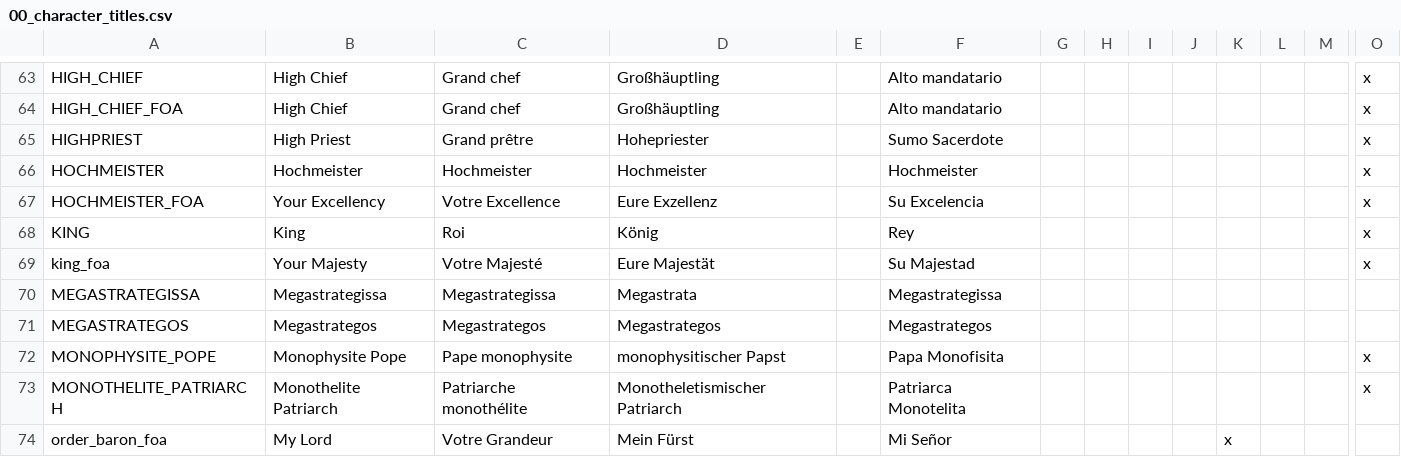
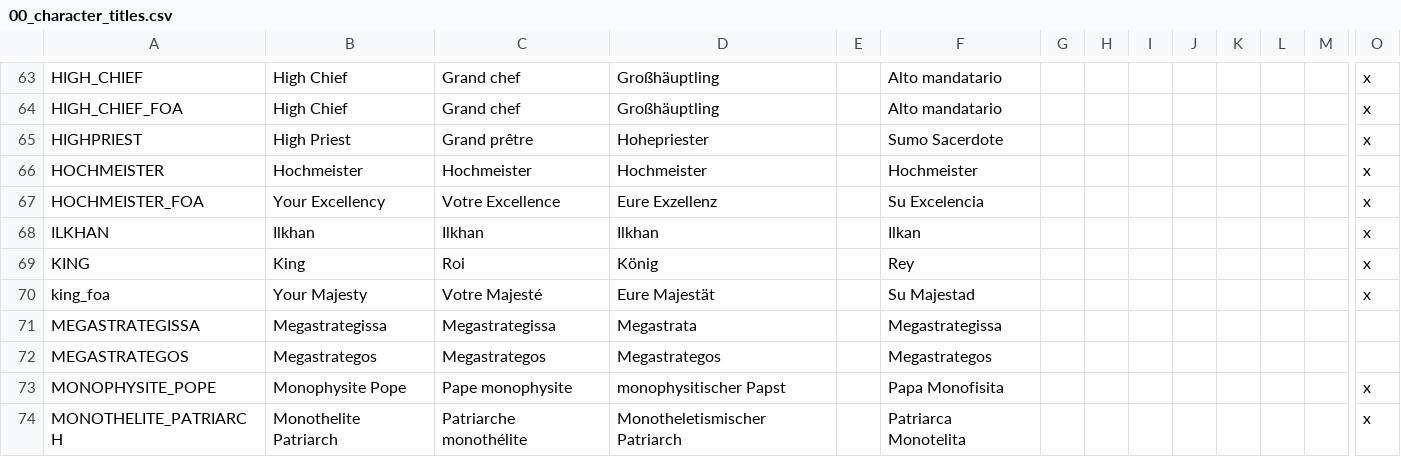
Before and after one commit to Aerotinge/TingedSlate, a CSV file: localisation/00_character_titles.csv, drawn as a sheet; only a part is shown, gaps mark what is left out; the shorter side is filled out with more unchanged rows; rows hold the shown columns only; the diff names each change by its address in the sheet, - before the commit and + after, or states it on an @@ line.

```diff
--- a/localisation/00_character_titles.csv
+++ b/localisation/00_character_titles.csv
+row 68: ILKHAN | Ilkhan | Ilkhan | Ilkhan |  | Ilkan |  |  |  |  |  |  |  | x
```
Also changed, not shown: localisation/00_cultural_titles.csv, localisation/99_EMP_nomadic_tribal.csv, 16 other files.
